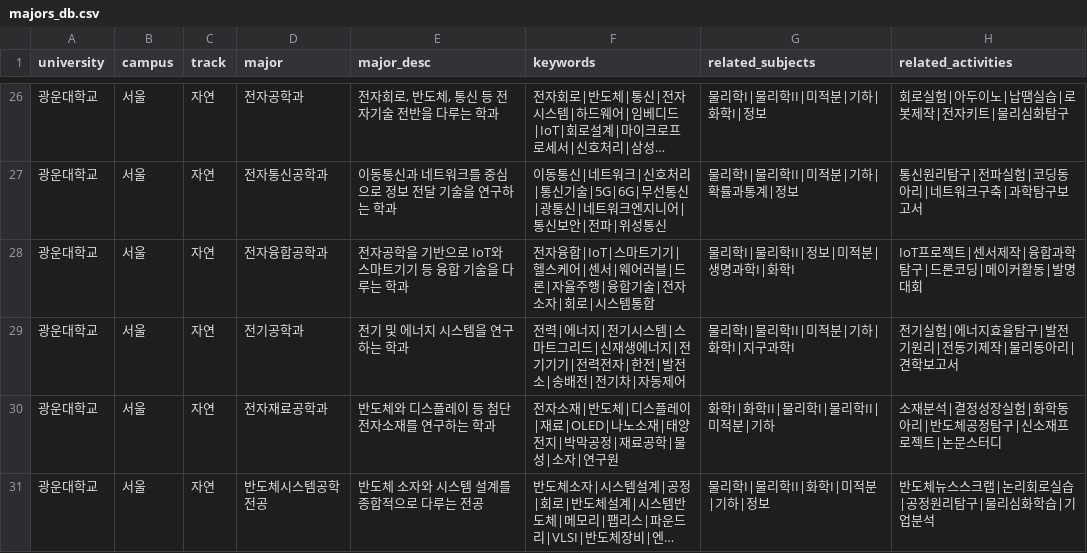
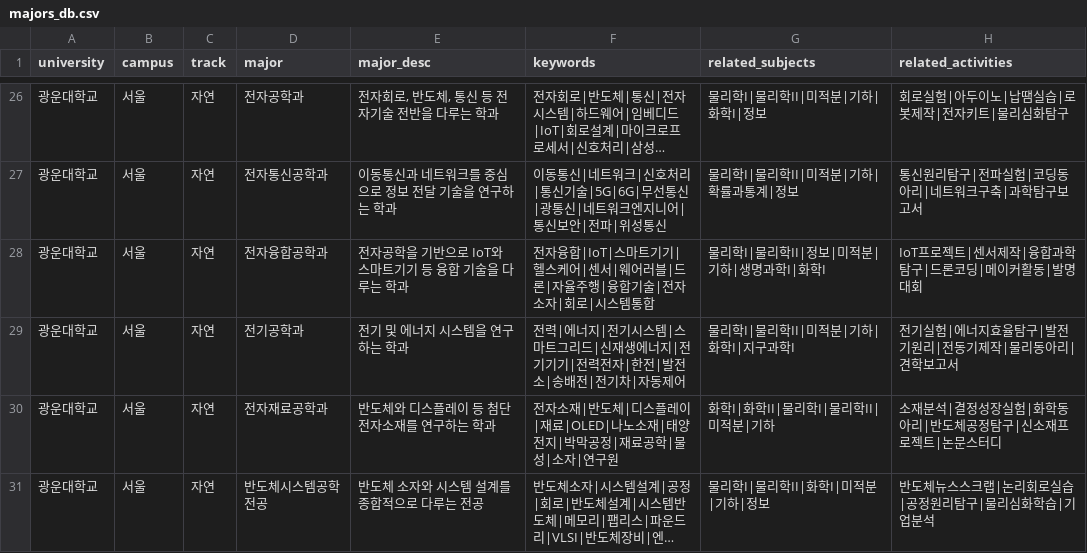
Before and after one commit to kyjhcw-rgb/stat_analysis_project, a CSV file: recommand_majors/majors_db.csv, drawn as a sheet; only a part is shown, gaps mark what is left out; long unchanged cells end in ….

```diff
--- a/recommand_majors/majors_db.csv
+++ b/recommand_majors/majors_db.csv
@@ -27,3 +27,3 @@ university,campus,track,major,major_desc,keywords,related_subjects,related_activ
 광운대학교,서울,자연,전자통신공학과,이동통신과 네트워크를 중심으로 정보 전달 기술을 연구하는 학과,이동통신|네트워크|신호처리|통신기술|5G|6G|무선통신|광통신|네트워크엔지니어|통신보안|전파|위성통신,물리학I|물리학II|미적분|기하|확률과통계|정보,통신원리탐구|전파실험|코딩동아리|네트워크구축|과학탐구보고서
-광운대학교,서울,자연,전자융합공학과,전자공학을 기반으로 IoT와 스마트기기 등 융합 기술을 다루는 학과,전자융합|IoT|스마트기기|헬스케어|센서|웨어러블|드론|자율주행|융합기술|전자소자|회로|시스템통합,물리학I|물리학II|정보|미적분|생명과학I|화학I,IoT프로젝트|센서제작|융합과학탐구|드론코딩|메이커활동|발명대회
+광운대학교,서울,자연,전자융합공학과,전자공학을 기반으로 IoT와 스마트기기 등 융합 기술을 다루는 학과,전자융합|IoT|스마트기기|헬스케어|센서|웨어러블|드론|자율주행|융합기술|전자소자|회로|시스템통합,물리학I|물리학II|정보|미적분|기하|생명과학I|화학I,IoT프로젝트|센서제작|융합과학탐구|드론코딩|메이커활동|발명대회
 광운대학교,서울,자연,전기공학과,전기 및 에너지 시스템을 연구하는 학과,전력|에너지|전기시스템|스마트그리드|신재생에너지|전기기기|전력전자|한전|발전소|송배전|전기차|자동제어,물리학I|물리학II|미적분|기하|화학I|지구과학I,전기실험|에너지효율탐구|발전기원리|전동기제작|물리동아리|견학보고서
```
Also changed, not shown: 1 other file.
